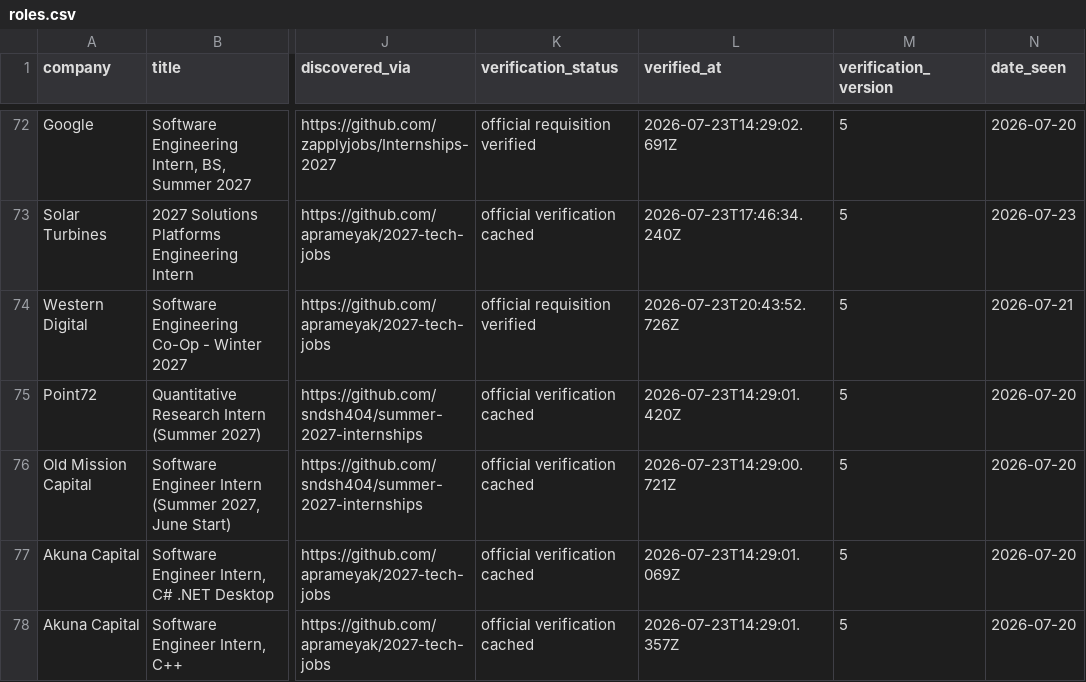
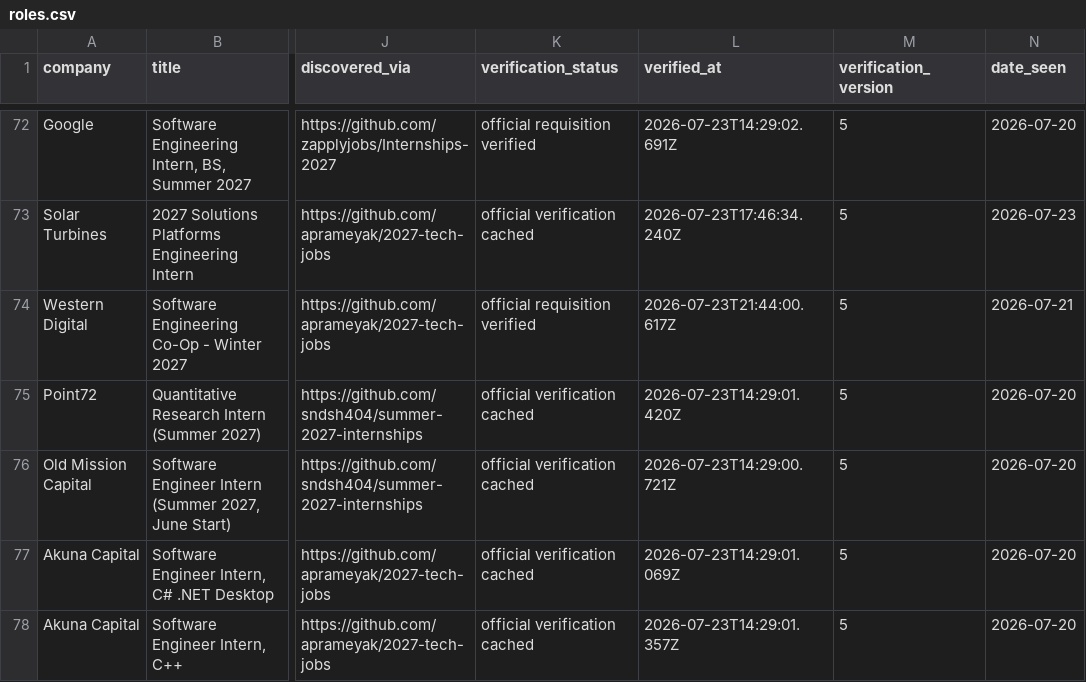
Before and after one commit to WonOfAKind/New-Grad-And-Internships-2027, a CSV file: data/roles.csv, drawn as a sheet; only a part is shown, gaps mark what is left out; the diff covers the shown part only; the diff names each change by its address in the sheet, - before the commit and + after, or states it on an @@ line.

```diff
--- a/data/roles.csv
+++ b/data/roles.csv
-L74 (verified_at): 2026-07-23T20:43:52.726Z
+L74 (verified_at): 2026-07-23T21:44:00.617Z
```
Also changed, not shown: 1 removed row and 5 edited cells elsewhere in this file, 6 other files.
